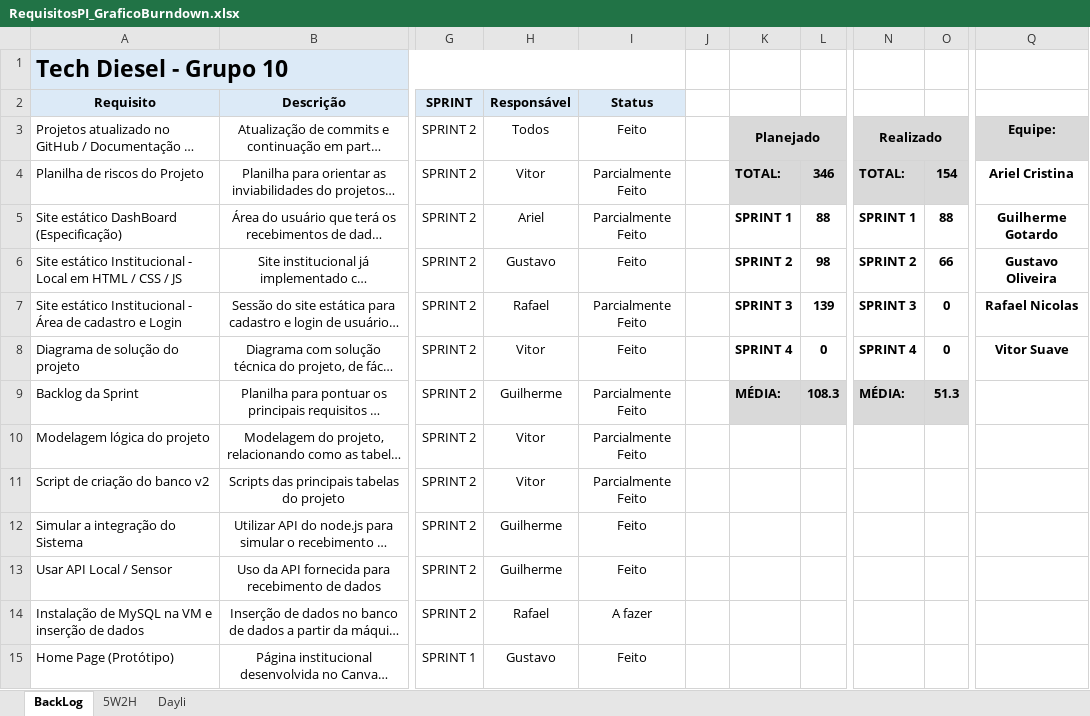
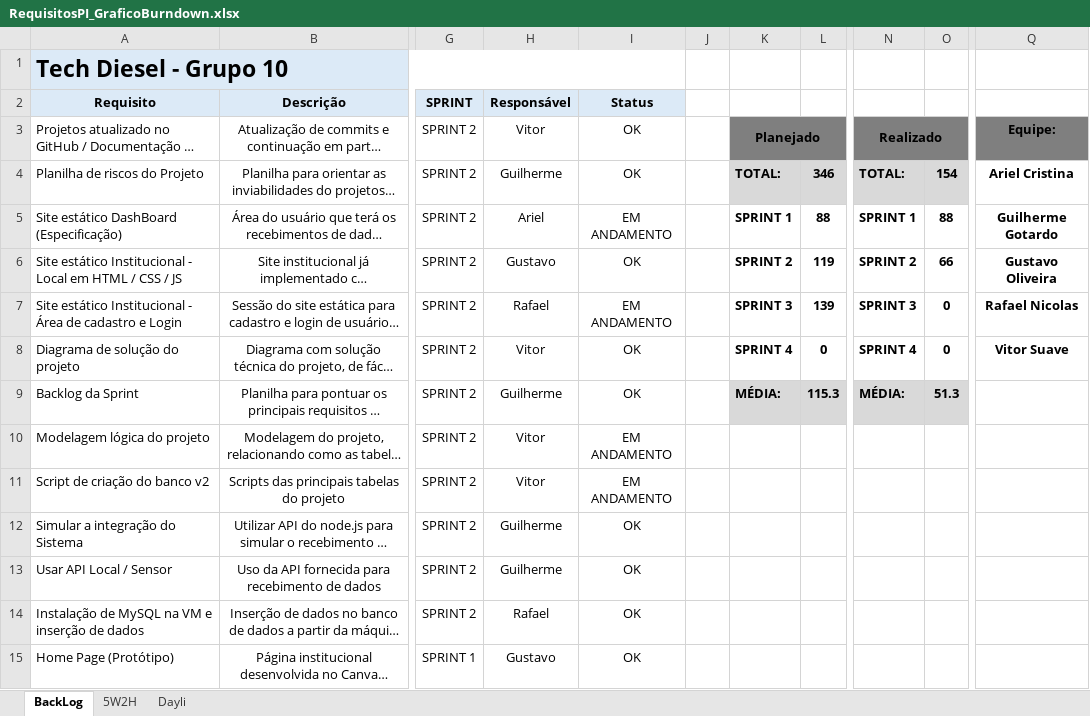
Before and after one commit to TECHDISEL/projeto-pi-diesel-2, an Excel workbook: Documentação/RequisitosPI_GraficoBurndown.xlsx, sheet BackLog, drawn as a sheet; only a part is shown, gaps mark what is left out; long unchanged cells end in …; values as stored, in another font and other column widths than the file's, no borders; charts and pictures and conditional formats not drawn; the diff covers the shown part only; the diff names each change by its address in the sheet, - before the commit and + after, or states it on an @@ line.

```diff
--- a/Documentação/RequisitosPI_GraficoBurndown.xlsx (sheet BackLog)
+++ b/Documentação/RequisitosPI_GraficoBurndown.xlsx (sheet BackLog)
-H3 (Responsável): Todos
+H3 (Responsável): Vitor
-I3 (Status): Feito
+I3 (Status): OK
-K3:L3 fill: #D9D9D9
+K3:L3 fill: #7F7F7F
-N3:O3 fill: #D9D9D9
+N3:O3 fill: #7F7F7F
-Q3 fill: #D9D9D9
+Q3 fill: #7F7F7F
-H4 (Responsável): Vitor
+H4 (Responsável): Guilherme
-I4 (Status): Parcialmente Feito
+I4 (Status): OK
-I5 (Status): Parcialmente Feito
+I5 (Status): EM ANDAMENTO
-I6 (Status): Feito
+I6 (Status): OK
-L6: 98
+L6: 119
-I7 (Status): Parcialmente Feito
+I7 (Status): EM ANDAMENTO
-I8 (Status): Feito
+I8 (Status): OK
-I9 (Status): Parcialmente Feito
+I9 (Status): OK
-L9: 108.3
+L9: 115.3
-I10:I11 (Status): Parcialmente Feito
+I10:I11 (Status): EM ANDAMENTO
-I12:I13 (Status): Feito
+I12:I13 (Status): OK
-I14 (Status): A fazer
+I14 (Status): OK
-I15 (Status): Feito
+I15 (Status): OK
```
Also changed, not shown: 33 edited cells elsewhere in this sheet, sheet Dayli, formulas that keep their value, charts or pictures, 1 other file.
